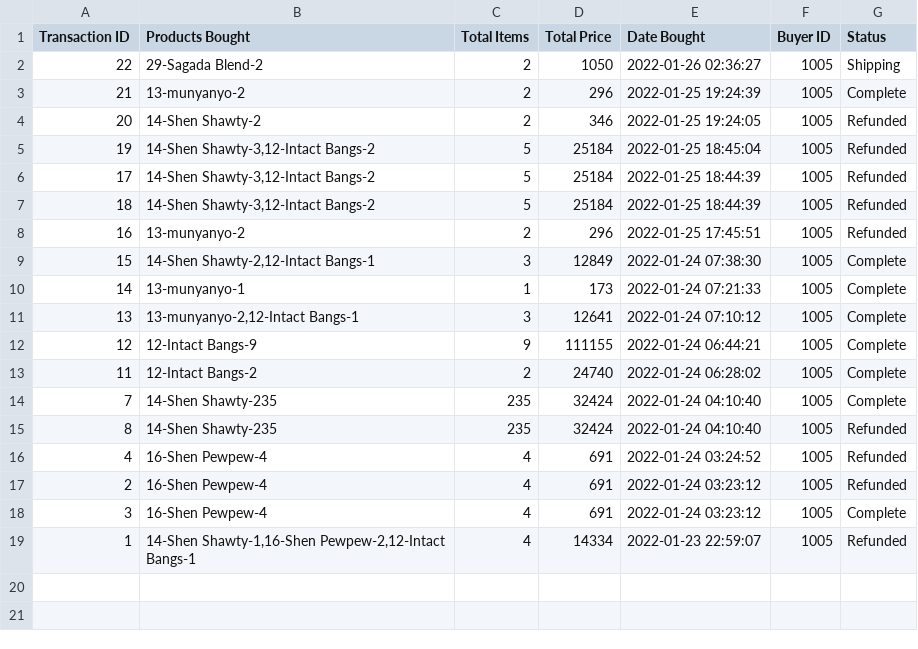
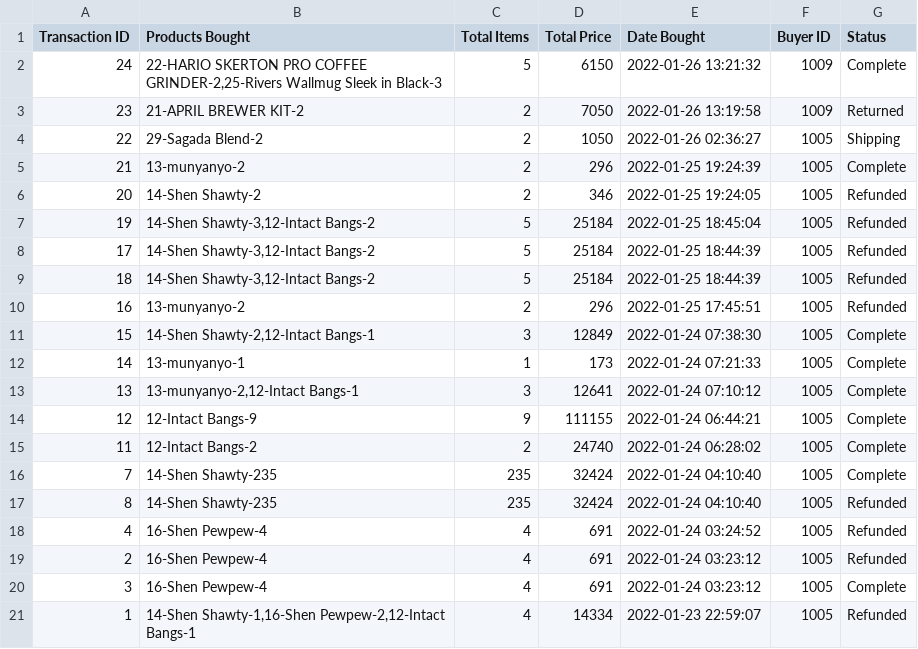
Before and after one commit to gnahhr/websys-php-finals, a CSV file: csv/sales.csv, drawn as a sheet; the diff names each change by its address in the sheet, - before the commit and + after, or states it on an @@ line.

```diff
--- a/csv/sales.csv
+++ b/csv/sales.csv
+row 2: 24 | 22-HARIO SKERTON PRO COFFEE GRINDER-2,25-Rivers Wallmug Sleek in Black-3 | 5 | 6150 | 2022-01-26 13:21:32 | 1009 | Complete
+row 3: 23 | 21-APRIL BREWER KIT-2 | 2 | 7050 | 2022-01-26 13:19:58 | 1009 | Returned
```
Also changed, not shown: csv/payments.csv, csv/userlog.csv, 6 other files.
